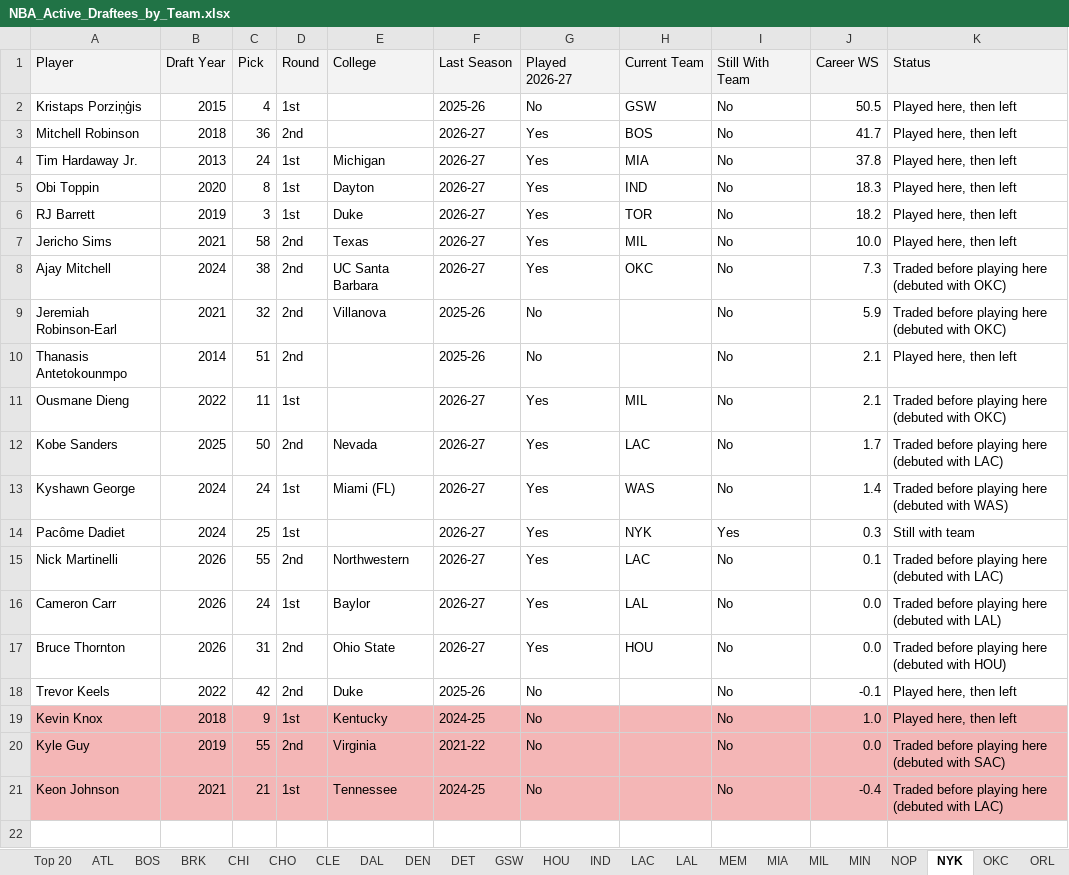
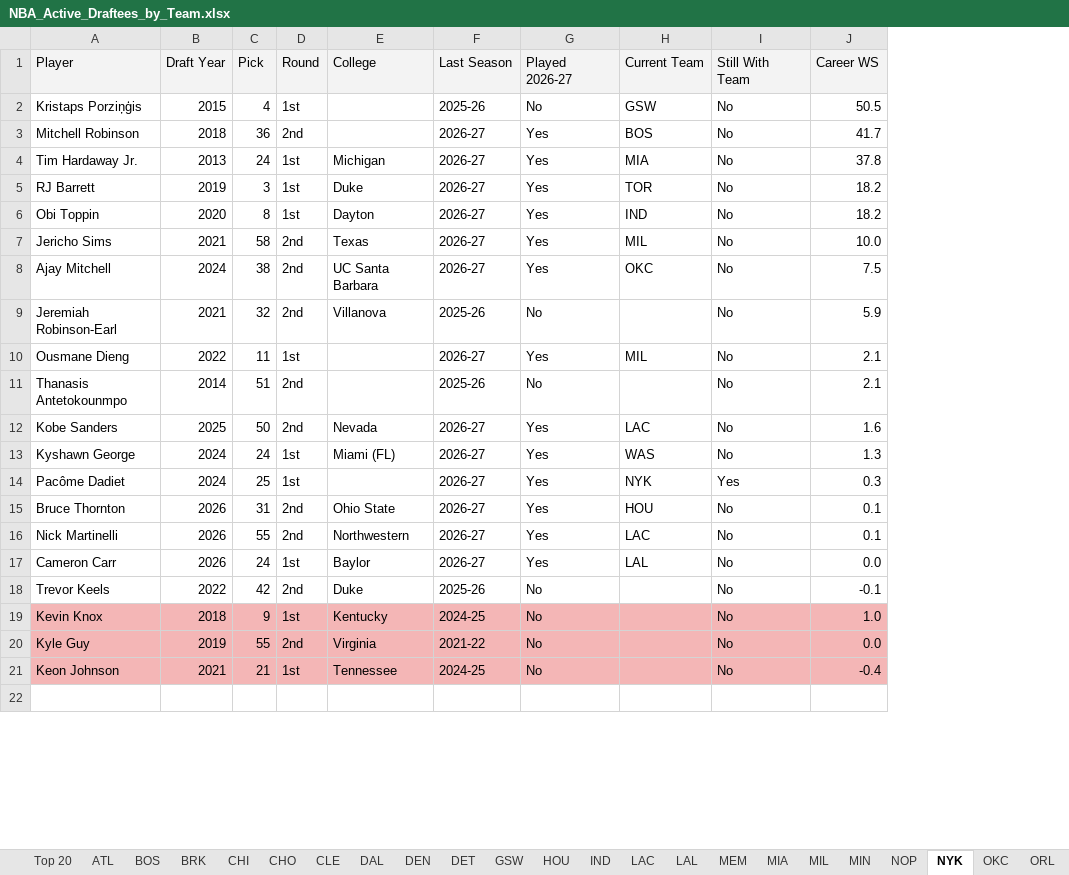
Before and after one commit to dbar2002/NBA-Draftee-Finder, an Excel workbook: docs/NBA_Active_Draftees_by_Team.xlsx, sheet NYK, drawn as a sheet; only a part is shown; values as stored, in another font and other column widths than the file's, no borders; removed rows and columns are numbered as before the commit, all else as after; the diff names each change by its address in the sheet, - before the commit and + after, or states it on an @@ line.

Commit message:
Add player details, traded-here view and profile links
- Show college, position and height for every player, including undrafted
- Add "Traded here before debut" status option, which lists players on the
  team they were traded to; rename the old option to "Traded away before
  playing here"
- Link player names to their Basketball-Reference profiles in the web app
  and in the Excel output
- Excel export adds Drafted by, Pos, Height and Profile columns

```diff
--- a/docs/NBA_Active_Draftees_by_Team.xlsx (sheet NYK)
+++ b/docs/NBA_Active_Draftees_by_Team.xlsx (sheet NYK)
-column K, rows 1-4: Status | Played here, then left | Played here, then left | Played here, then left; rows 6-10: Played here, then left | Played here, then left | Traded before playing here (debuted with OKC) | Traded before playing here (debuted with OKC) | Played here, then left; rows 12-16: Traded before playing here (debuted with LAC) | Traded before playing here (debuted with WAS) | Still with team | Traded before playing here (debuted with LAC) | Traded before playing here (debuted with LAL); rows 18-21: Played here, then left | Played here, then left | Traded before playing here (debuted with SAC) | Traded before playing here (debuted with LAC)
-row 5: Obi Toppin | 2020 | 8 | 1st | Dayton | 2026-27 | Yes | IND | No | 18.3 | Played here, then left
+row 6: Obi Toppin | 2020 | 8 | 1st | Dayton | 2026-27 | Yes | IND | No | 18.2
-J8: 7.3
+J8: 7.5
@@ row 11 moved to row 10: Ousmane Dieng @@
-J12: 1.7
+J12: 1.6
-J13: 1.4
+J13: 1.3
+row 15: Bruce Thornton | 2026 | 31 | 2nd | Ohio State | 2026-27 | Yes | HOU | No | 0.1
-row 17: Bruce Thornton | 2026 | 31 | 2nd | Ohio State | 2026-27 | Yes | HOU | No | 0.0 | Traded before playing here (debuted with HOU)
```
Also changed, not shown: sheet Top 20, sheet CHI, sheet WAS, sheet CHO, sheet LAL, sheet DEN, 24 more sheets, 5 other files.
